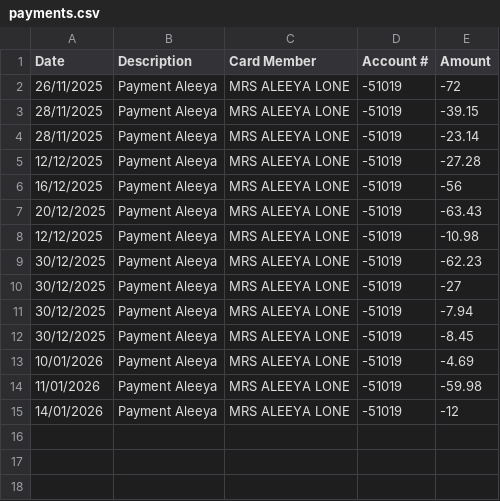
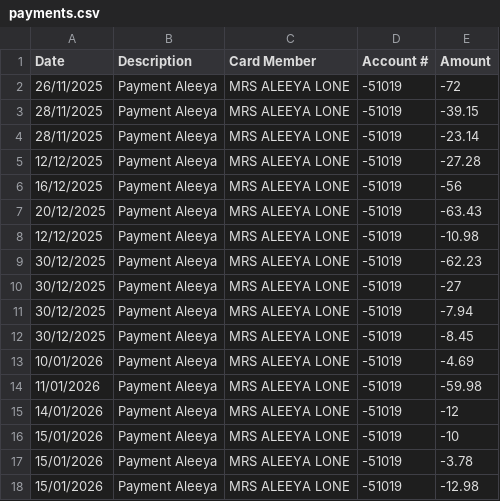
Before and after one commit to tomsharples1/amex-split-tracker, a CSV file: data/payments.csv, drawn as a sheet; the diff names each change by its address in the sheet, - before the commit and + after, or states it on an @@ line.

Commit message:
aleeya payments

```diff
--- a/data/payments.csv
+++ b/data/payments.csv
+row 16: 15/01/2026 | Payment Aleeya | MRS ALEEYA LONE | -51019 | -10
+row 17: 15/01/2026 | Payment Aleeya | MRS ALEEYA LONE | -51019 | -3.78
+row 18: 15/01/2026 | Payment Aleeya | MRS ALEEYA LONE | -51019 | -12.98
```
